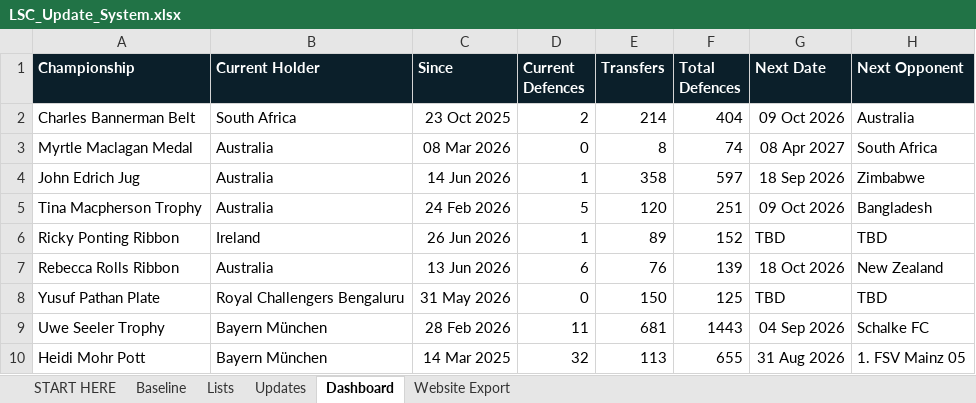
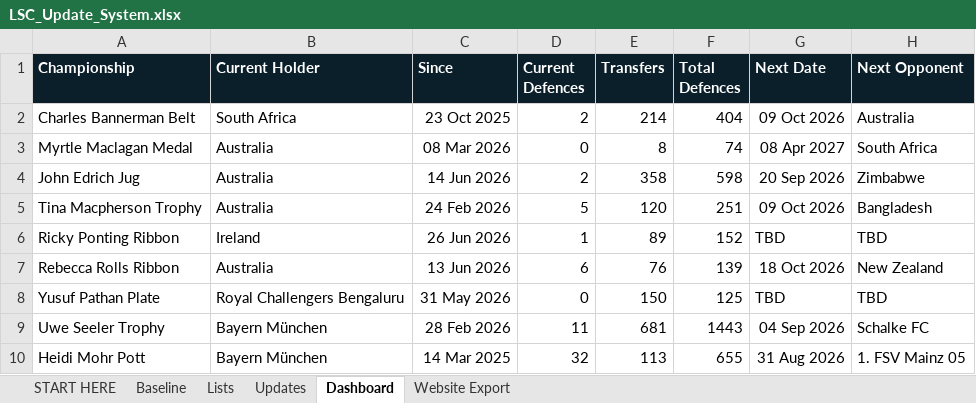
Before and after one commit to Harry-LSC/lineal-sport-test, an Excel workbook: LSC_Update_System.xlsx, sheet Dashboard, drawn as a sheet; values as stored, in another font and other column widths than the file's, no borders; the diff names each change by its address in the sheet, - before the commit and + after, or states it on an @@ line.

```diff
--- a/LSC_Update_System.xlsx (sheet Dashboard)
+++ b/LSC_Update_System.xlsx (sheet Dashboard)
-D4 (Current Defences): 1
+D4 (Current Defences): 2
-F4 (Total Defences): 597
+F4 (Total Defences): 598
-G4 (Next Date): 18 Sep 2026
+G4 (Next Date): 20 Sep 2026
```
Also changed, not shown: sheet Updates, sheet Website Export.
